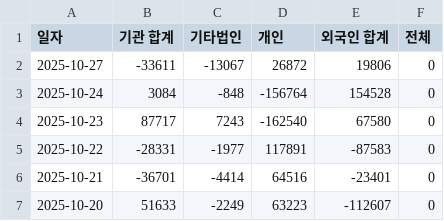
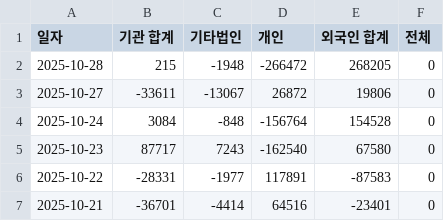
Before and after one commit to ccyun95/sanil_work, a CSV file: data/latest_trading_volume.csv, drawn as a sheet; only a part is shown; the shorter side is filled out with more unchanged rows.

```diff
--- a/data/latest_trading_volume.csv
+++ b/data/latest_trading_volume.csv
@@ -1,2 +1,3 @@
 일자,기관 합계,기타법인,개인,외국인 합계,전체
+2025-10-28,215,-1948,-266472,268205,0
 2025-10-27,-33611,-13067,26872,19806,0
```
Also changed, not shown: data/latest_market_ohlcv.csv.
